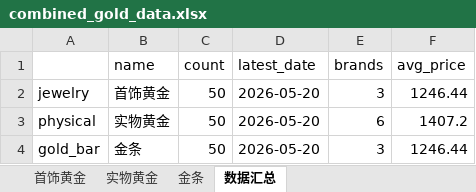
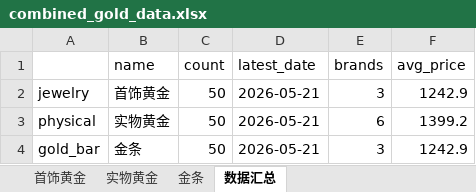
Before and after one commit to chengazhen/python-gold, an Excel workbook: combined_gold_data.xlsx, sheet 数据汇总, drawn as a sheet; values as stored, in another font and other column widths than the file's, no borders; the diff names each change by its address in the sheet, - before the commit and + after, or states it on an @@ line.

```diff
--- a/combined_gold_data.xlsx (sheet 数据汇总)
+++ b/combined_gold_data.xlsx (sheet 数据汇总)
-D2:D4 (latest_date): 2026-05-20
+D2:D4 (latest_date): 2026-05-21
-F2 (avg_price): 1246.44
+F2 (avg_price): 1242.9
-F3 (avg_price): 1407.2
+F3 (avg_price): 1399.2
-F4 (avg_price): 1246.44
+F4 (avg_price): 1242.9
```
Also changed, not shown: sheet 实物黄金, sheet 金条, sheet 首饰黄金, gold_bar_latest.xlsx, jewelry_gold_latest.xlsx, 11 other files.
